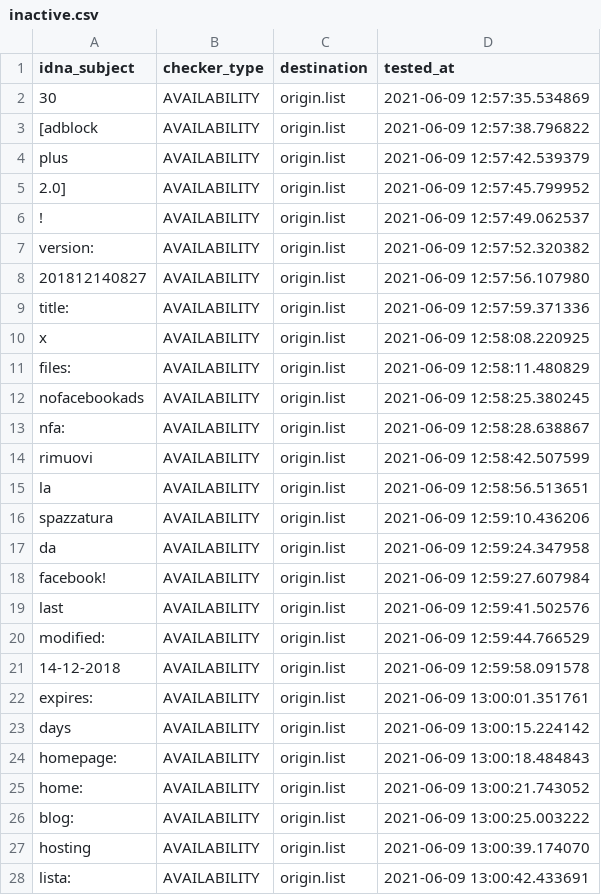
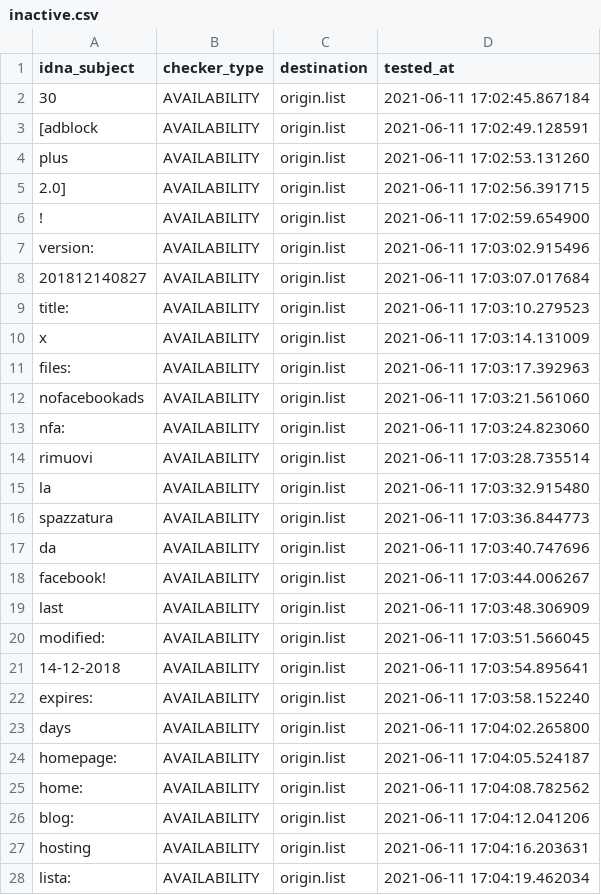
Before and after one commit to dead-hosts/xfiles_facebook_git_gioxx, a CSV file: .pyfunceble/inactive.csv, drawn as a sheet; only a part is shown; the diff covers the shown part only.

```diff
--- a/.pyfunceble/inactive.csv
+++ b/.pyfunceble/inactive.csv
@@ -1,28 +1,28 @@
 idna_subject,checker_type,destination,tested_at
-30,AVAILABILITY,origin.list,2021-06-09 12:57:35.534869
-[adblock,AVAILABILITY,origin.list,2021-06-09 12:57:38.796822
-plus,AVAILABILITY,origin.list,2021-06-09 12:57:42.539379
-2.0],AVAILABILITY,origin.list,2021-06-09 12:57:45.799952
-!,AVAILABILITY,origin.list,2021-06-09 12:57:49.062537
-version:,AVAILABILITY,origin.list,2021-06-09 12:57:52.320382
-201812140827,AVAILABILITY,origin.list,2021-06-09 12:57:56.107980
-title:,AVAILABILITY,origin.list,2021-06-09 12:57:59.371336
-x,AVAILABILITY,origin.list,2021-06-09 12:58:08.220925
-files:,AVAILABILITY,origin.list,2021-06-09 12:58:11.480829
-nofacebookads,AVAILABILITY,origin.list,2021-06-09 12:58:25.380245
-nfa:,AVAILABILITY,origin.list,2021-06-09 12:58:28.638867
-rimuovi,AVAILABILITY,origin.list,2021-06-09 12:58:42.507599
-la,AVAILABILITY,origin.list,2021-06-09 12:58:56.513651
-spazzatura,AVAILABILITY,origin.list,2021-06-09 12:59:10.436206
-da,AVAILABILITY,origin.list,2021-06-09 12:59:24.347958
-facebook!,AVAILABILITY,origin.list,2021-06-09 12:59:27.607984
-last,AVAILABILITY,origin.list,2021-06-09 12:59:41.502576
-modified:,AVAILABILITY,origin.list,2021-06-09 12:59:44.766529
-14-12-2018,AVAILABILITY,origin.list,2021-06-09 12:59:58.091578
-expires:,AVAILABILITY,origin.list,2021-06-09 13:00:01.351761
-days,AVAILABILITY,origin.list,2021-06-09 13:00:15.224142
-homepage:,AVAILABILITY,origin.list,2021-06-09 13:00:18.484843
-home:,AVAILABILITY,origin.list,2021-06-09 13:00:21.743052
-blog:,AVAILABILITY,origin.list,2021-06-09 13:00:25.003222
-hosting,AVAILABILITY,origin.list,2021-06-09 13:00:39.174070
-lista:,AVAILABILITY,origin.list,2021-06-09 13:00:42.433691
+30,AVAILABILITY,origin.list,2021-06-11 17:02:45.867184
+[adblock,AVAILABILITY,origin.list,2021-06-11 17:02:49.128591
+plus,AVAILABILITY,origin.list,2021-06-11 17:02:53.131260
+2.0],AVAILABILITY,origin.list,2021-06-11 17:02:56.391715
+!,AVAILABILITY,origin.list,2021-06-11 17:02:59.654900
+version:,AVAILABILITY,origin.list,2021-06-11 17:03:02.915496
+201812140827,AVAILABILITY,origin.list,2021-06-11 17:03:07.017684
+title:,AVAILABILITY,origin.list,2021-06-11 17:03:10.279523
+x,AVAILABILITY,origin.list,2021-06-11 17:03:14.131009
+files:,AVAILABILITY,origin.list,2021-06-11 17:03:17.392963
+nofacebookads,AVAILABILITY,origin.list,2021-06-11 17:03:21.561060
+nfa:,AVAILABILITY,origin.list,2021-06-11 17:03:24.823060
+rimuovi,AVAILABILITY,origin.list,2021-06-11 17:03:28.735514
+la,AVAILABILITY,origin.list,2021-06-11 17:03:32.915480
+spazzatura,AVAILABILITY,origin.list,2021-06-11 17:03:36.844773
+da,AVAILABILITY,origin.list,2021-06-11 17:03:40.747696
+facebook!,AVAILABILITY,origin.list,2021-06-11 17:03:44.006267
+last,AVAILABILITY,origin.list,2021-06-11 17:03:48.306909
+modified:,AVAILABILITY,origin.list,2021-06-11 17:03:51.566045
+14-12-2018,AVAILABILITY,origin.list,2021-06-11 17:03:54.895641
+expires:,AVAILABILITY,origin.list,2021-06-11 17:03:58.152240
+days,AVAILABILITY,origin.list,2021-06-11 17:04:02.265800
+homepage:,AVAILABILITY,origin.list,2021-06-11 17:04:05.524187
+home:,AVAILABILITY,origin.list,2021-06-11 17:04:08.782562
+blog:,AVAILABILITY,origin.list,2021-06-11 17:04:12.041206
+hosting,AVAILABILITY,origin.list,2021-06-11 17:04:16.203631
+lista:,AVAILABILITY,origin.list,2021-06-11 17:04:19.462034
```
Also changed, not shown: 6 edited cells elsewhere in this file, 10 other files.
